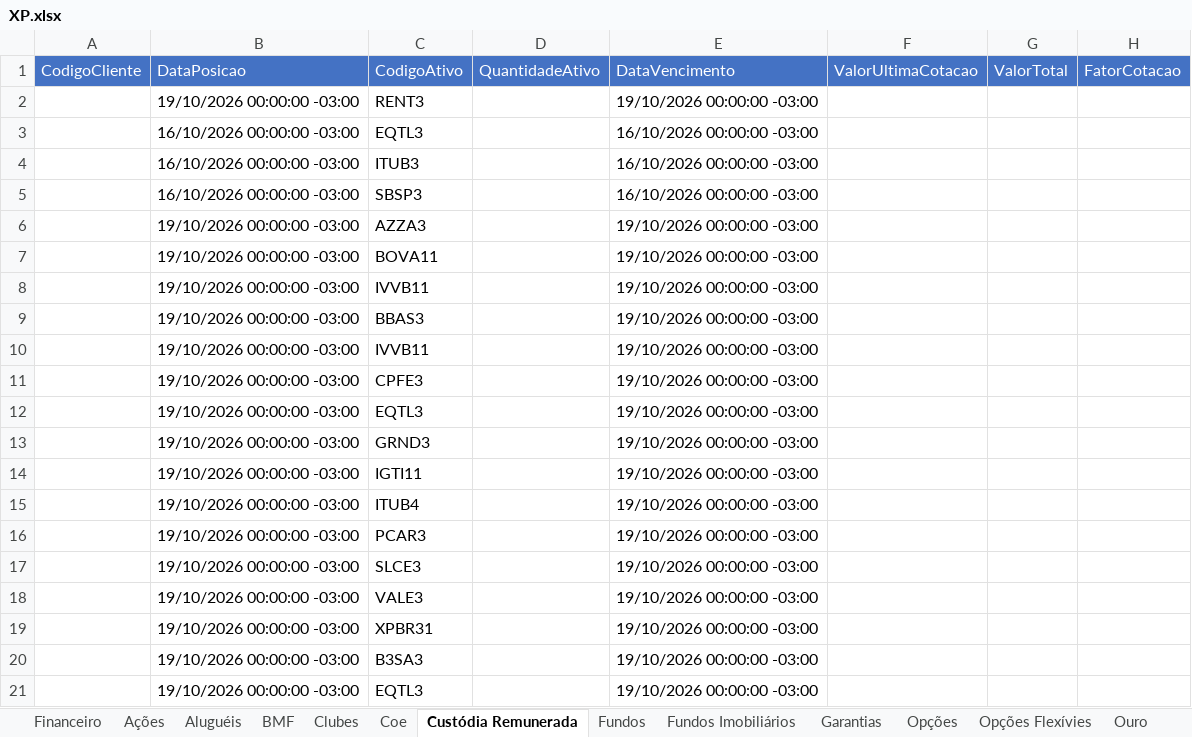
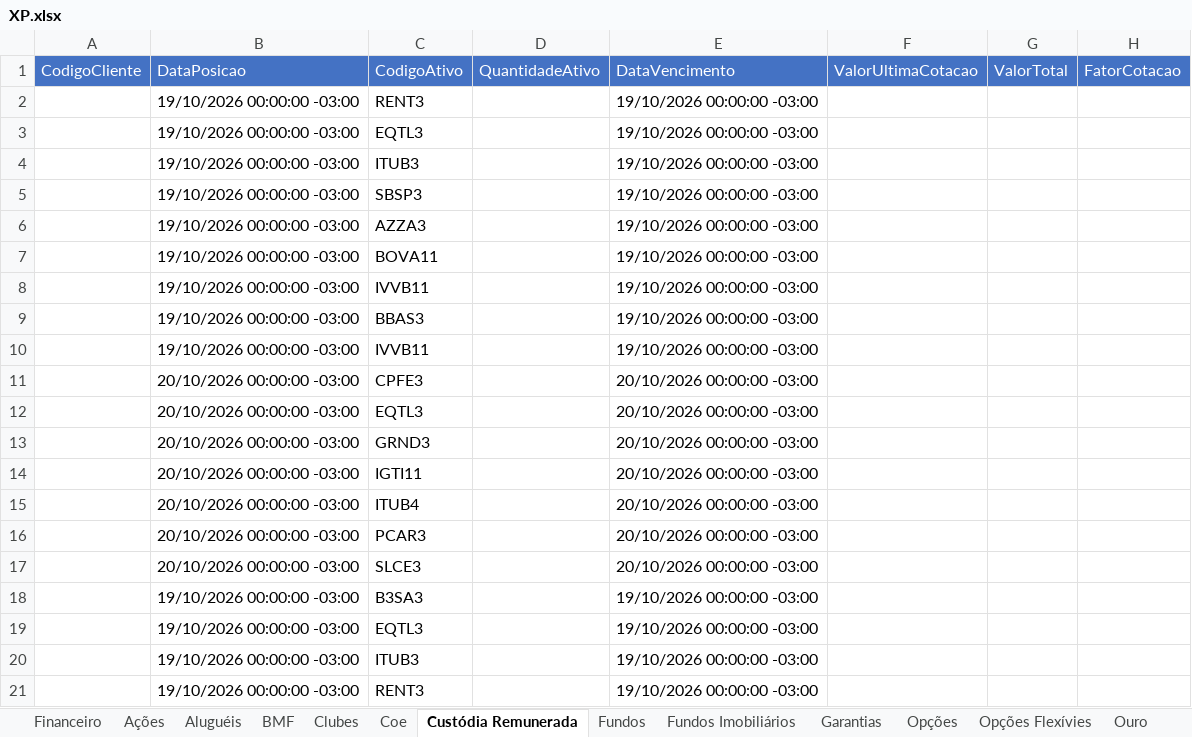
Before and after one commit to AloacaoMWealth/alocationmwealth, an Excel workbook: posicoes/XP.xlsx, sheet Custódia Remunerada, drawn as a sheet; only a part is shown; the shorter side is filled out with more unchanged rows; values as stored, in another font and other column widths than the file's, no borders; the diff names each change by its address in the sheet, - before the commit and + after, or states it on an @@ line.

```diff
--- a/posicoes/XP.xlsx (sheet Custódia Remunerada)
+++ b/posicoes/XP.xlsx (sheet Custódia Remunerada)
-B3:B5 (DataPosicao): 16/10/2026 00:00:00 -03:00
+B3:B5 (DataPosicao): 19/10/2026 00:00:00 -03:00
-E3:E5 (DataVencimento): 16/10/2026 00:00:00 -03:00
+E3:E5 (DataVencimento): 19/10/2026 00:00:00 -03:00
-B11:B17 (DataPosicao): 19/10/2026 00:00:00 -03:00
+B11:B17 (DataPosicao): 20/10/2026 00:00:00 -03:00
-E11:E17 (DataVencimento): 19/10/2026 00:00:00 -03:00
+E11:E17 (DataVencimento): 20/10/2026 00:00:00 -03:00
-row 18:  | 19/10/2026 00:00:00 -03:00 | VALE3 |  | 19/10/2026 00:00:00 -03:00
-row 19:  | 19/10/2026 00:00:00 -03:00 | XPBR31 |  | 19/10/2026 00:00:00 -03:00
```
Also changed, not shown: sheet Renda Fixa, sheet Previdência, sheet Fundos Imobiliários, sheet Fundos, sheet Financeiro, sheet Proventos, 2 more sheets, posicoes/BTG.xlsx, 1 other file.
